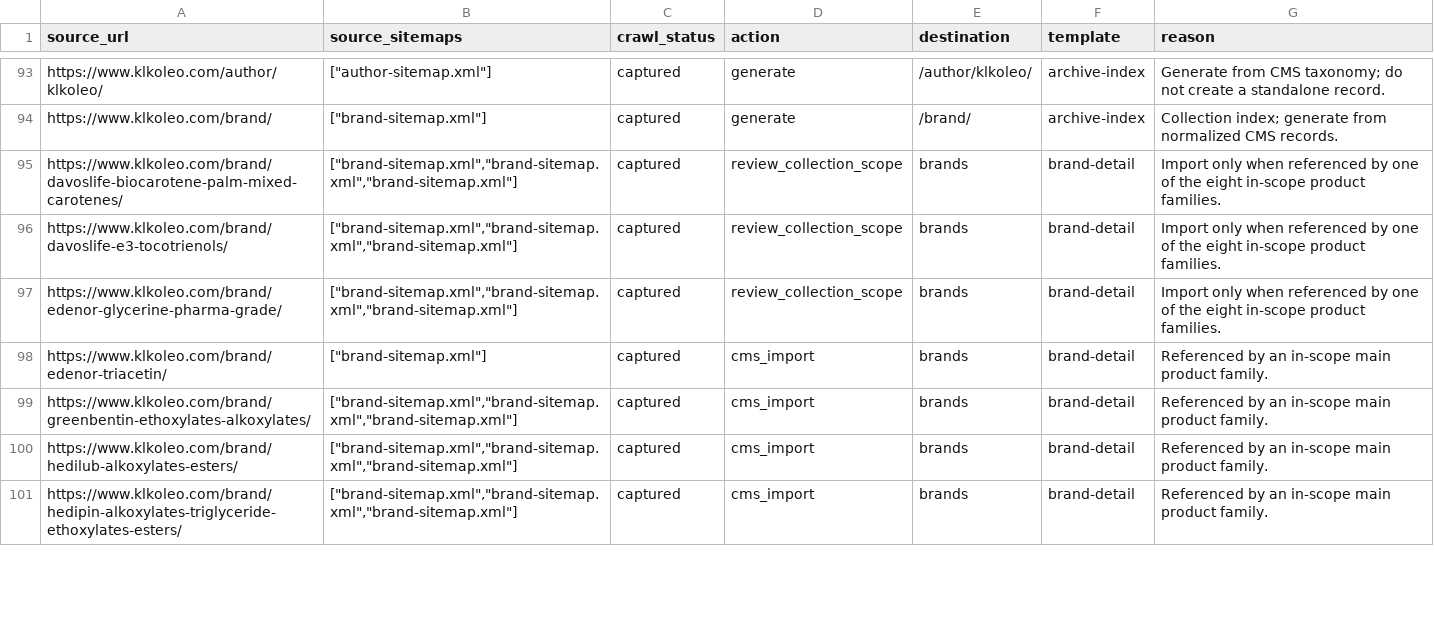
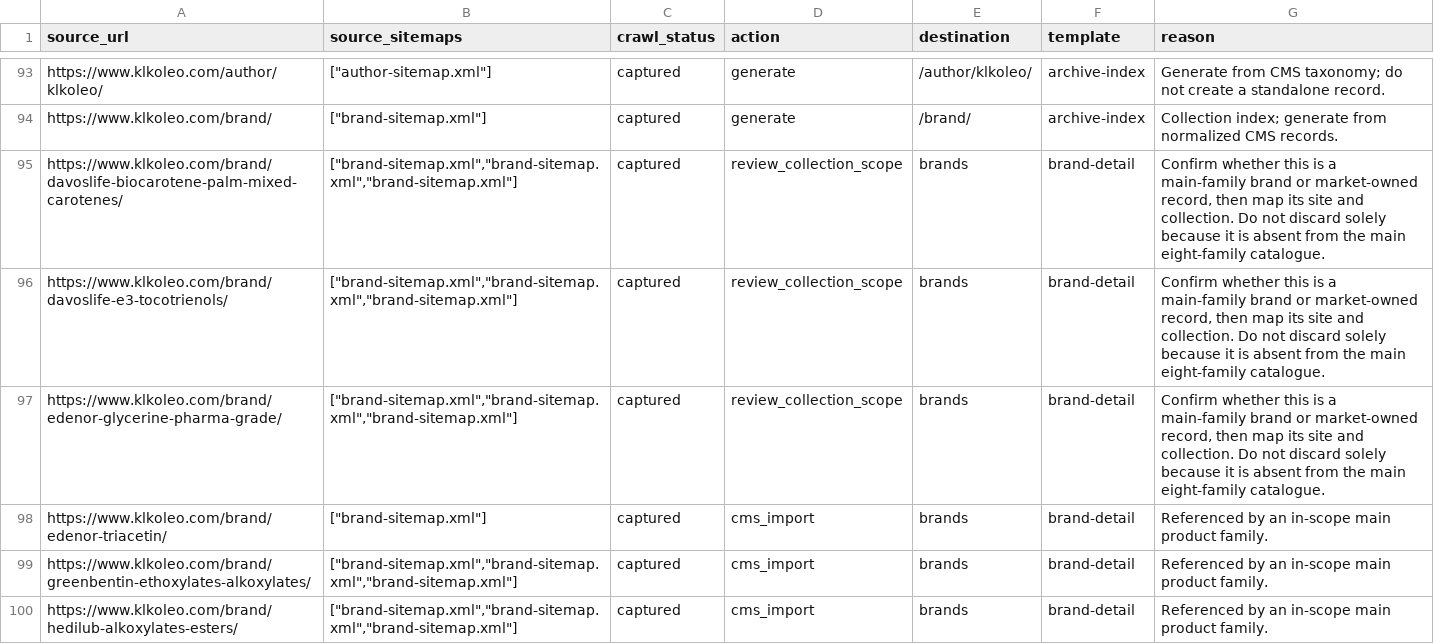
Before and after one commit to locust08/KLK-OLEO, a CSV file: handoff/migration-decisions.csv, drawn as a sheet; only a part is shown, gaps mark what is left out; the shorter side is filled out with more unchanged rows; the diff covers the shown part only.

Commit message:
docs: reconcile market minisites under one shared CMS with RBAC

```diff
--- a/handoff/migration-decisions.csv
+++ b/handoff/migration-decisions.csv
@@ -94,5 +94,5 @@ https://www.klkoleo.com/author/klkoleo/,"[""author-sitemap.xml""]",captured,gene
 https://www.klkoleo.com/brand/,"[""brand-sitemap.xml""]",captured,generate,/brand/,archive-index,Collection index; generate from normalized CMS records.
-https://www.klkoleo.com/brand/davoslife-biocarotene-palm-mixed-carotenes/,"[""brand-sitemap.xml"",""brand-sitemap.xml"",""brand-sitemap.xml""]",captured,review_collection_scope,brands,brand-detail,Import only when referenced by one of the eight in-scope product families.
-https://www.klkoleo.com/brand/davoslife-e3-tocotrienols/,"[""brand-sitemap.xml"",""brand-sitemap.xml"",""brand-sitemap.xml""]",captured,review_collection_scope,brands,brand-detail,Import only when referenced by one of the eight in-scope product families.
-https://www.klkoleo.com/brand/edenor-glycerine-pharma-grade/,"[""brand-sitemap.xml"",""brand-sitemap.xml"",""brand-sitemap.xml""]",captured,review_collection_scope,brands,brand-detail,Import only when referenced by one of the eight in-scope product families.
+https://www.klkoleo.com/brand/davoslife-biocarotene-palm-mixed-carotenes/,"[""brand-sitemap.xml"",""brand-sitemap.xml"",""brand-sitemap.xml""]",captured,review_collection_scope,brands,brand-detail,"Confirm whether this is a main-family brand or market-owned record, then map its site and collection. Do not discard solely because it is absent from the main eight-family catalogue."
+https://www.klkoleo.com/brand/davoslife-e3-tocotrienols/,"[""brand-sitemap.xml"",""brand-sitemap.xml"",""brand-sitemap.xml""]",captured,review_collection_scope,brands,brand-detail,"Confirm whether this is a main-family brand or market-owned record, then map its site and collection. Do not discard solely because it is absent from the main eight-family catalogue."
+https://www.klkoleo.com/brand/edenor-glycerine-pharma-grade/,"[""brand-sitemap.xml"",""brand-sitemap.xml"",""brand-sitemap.xml""]",captured,review_collection_scope,brands,brand-detail,"Confirm whether this is a main-family brand or market-owned record, then map its site and collection. Do not discard solely because it is absent from the main eight-family catalogue."
 https://www.klkoleo.com/brand/edenor-triacetin/,"[""brand-sitemap.xml""]",captured,cms_import,brands,brand-detail,Referenced by an in-scope main product family.
```
Also changed, not shown: 2 edited cells elsewhere in this file, 11 other files.
